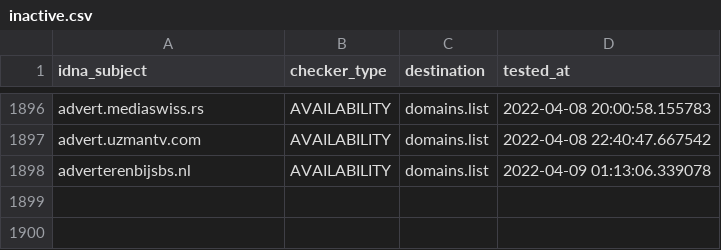
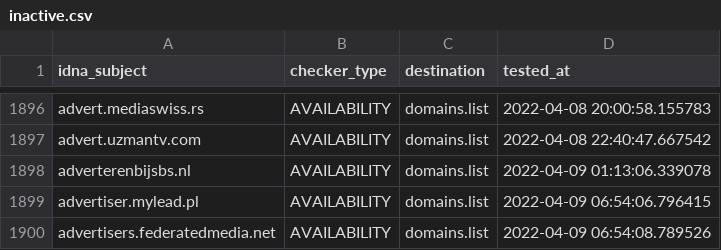
Before and after one commit to Ultimate-Hosts-Blacklist/Wiggum27_Blockers, a CSV file: .pyfunceble/inactive.csv, drawn as a sheet; only a part is shown, gaps mark what is left out.

```diff
--- a/.pyfunceble/inactive.csv
+++ b/.pyfunceble/inactive.csv
@@ -1898 +1898,3 @@ advert.uzmantv.com,AVAILABILITY,domains.list,2022-04-08 22:40:47.667542
 adverterenbijsbs.nl,AVAILABILITY,domains.list,2022-04-09 01:13:06.339078
+advertiser.mylead.pl,AVAILABILITY,domains.list,2022-04-09 06:54:06.796415
+advertisers.federatedmedia.net,AVAILABILITY,domains.list,2022-04-09 06:54:08.789526
```
Also changed, not shown: .pyfunceble/whois.csv, output/domains.list/continue.csv, 11 other files.
